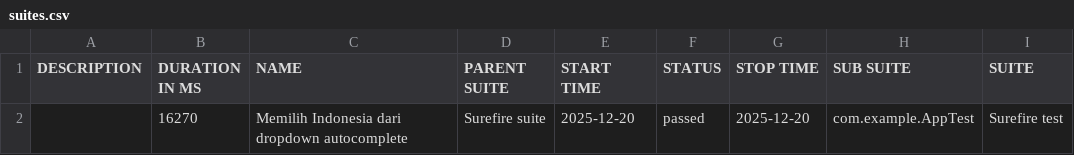
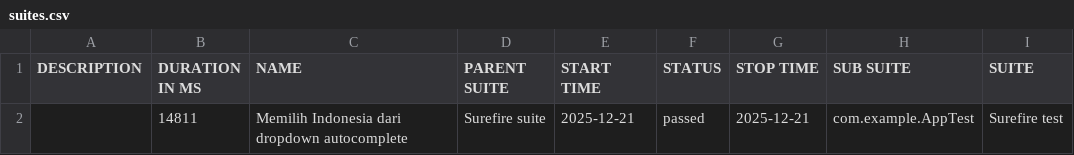
Before and after one commit to fianforza86/Automation-Fian-Test, a CSV file: data/suites.csv, drawn as a sheet; only a part is shown; the diff names each change by its address in the sheet, - before the commit and + after, or states it on an @@ line.

```diff
--- a/data/suites.csv
+++ b/data/suites.csv
-B2 (DURATION IN MS): 16270
+B2 (DURATION IN MS): 14811
-E2 (START TIME): 2025-12-20
+E2 (START TIME): 2025-12-21
-G2 (STOP TIME): 2025-12-20
+G2 (STOP TIME): 2025-12-21
```
Also changed, not shown: 16 other files.
